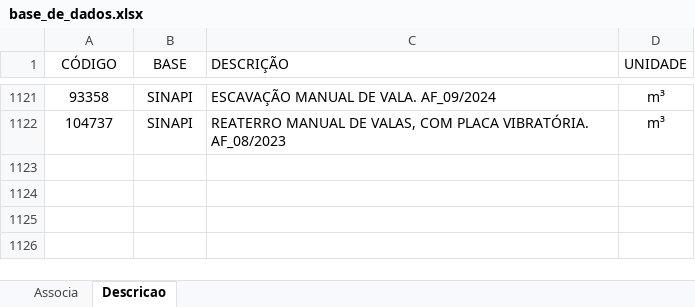
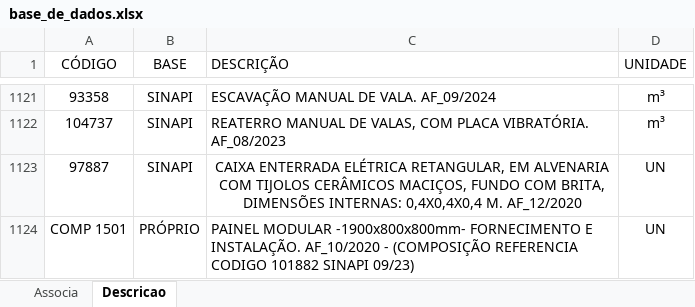
Before and after one commit to rodioegiufao/farmacia_janio, an Excel workbook: 3D/base_de_dados.xlsx, sheet Descricao, drawn as a sheet; only a part is shown, gaps mark what is left out; values as stored, in another font and other column widths than the file's, no borders; the diff names each change by its address in the sheet, - before the commit and + after, or states it on an @@ line.

Commit message:
Add files via upload

```diff
--- a/3D/base_de_dados.xlsx (sheet Descricao)
+++ b/3D/base_de_dados.xlsx (sheet Descricao)
+row 1123: 97887 | SINAPI | CAIXA ENTERRADA ELÉTRICA RETANGULAR, EM ALVENARIA COM TIJOLOS CERÂMICOS MACIÇOS, FUNDO COM BRITA, DIMENSÕES INTERNAS: 0,4X0,4X0,4 M. AF_12/2020 | UN
+row 1124: COMP 1501 | PRÓPRIO | PAINEL MODULAR -1900x800x800mm- FORNECIMENTO E INSTALAÇÃO. AF_10/2020 - (COMPOSIÇÃO REFERENCIA CODIGO 101882 SINAPI 09/23) | UN
```
Also changed, not shown: sheet Associa.
